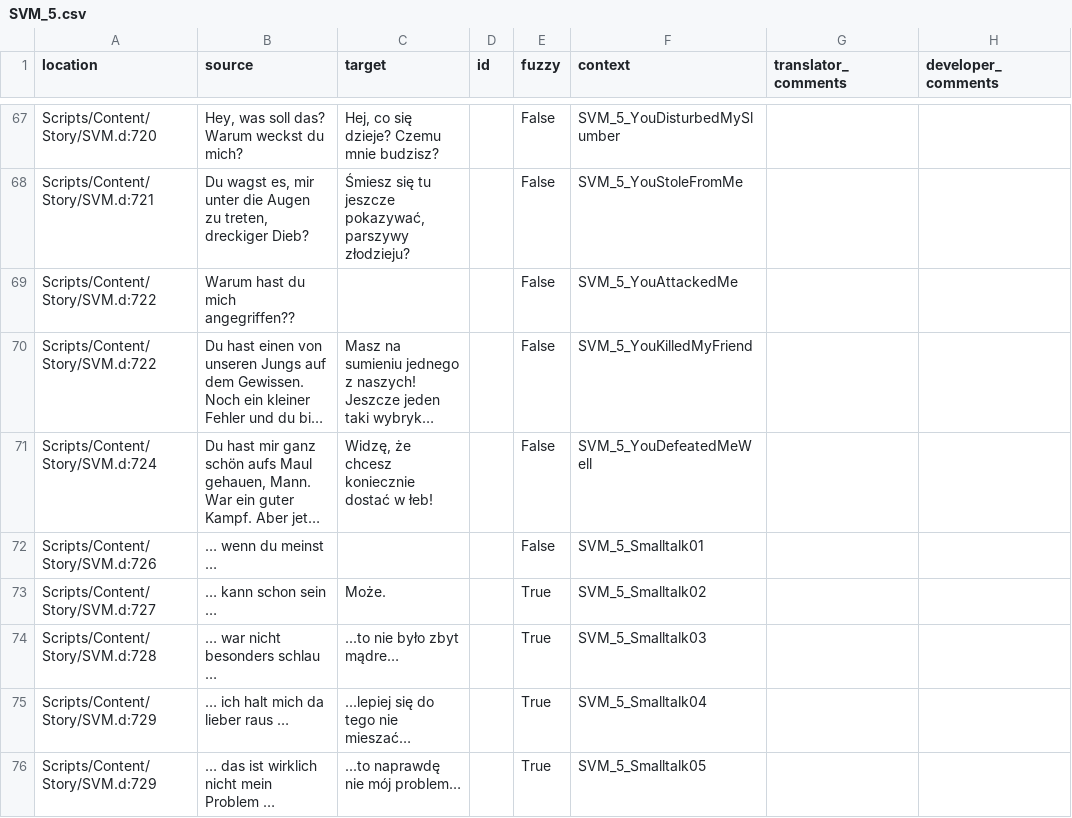
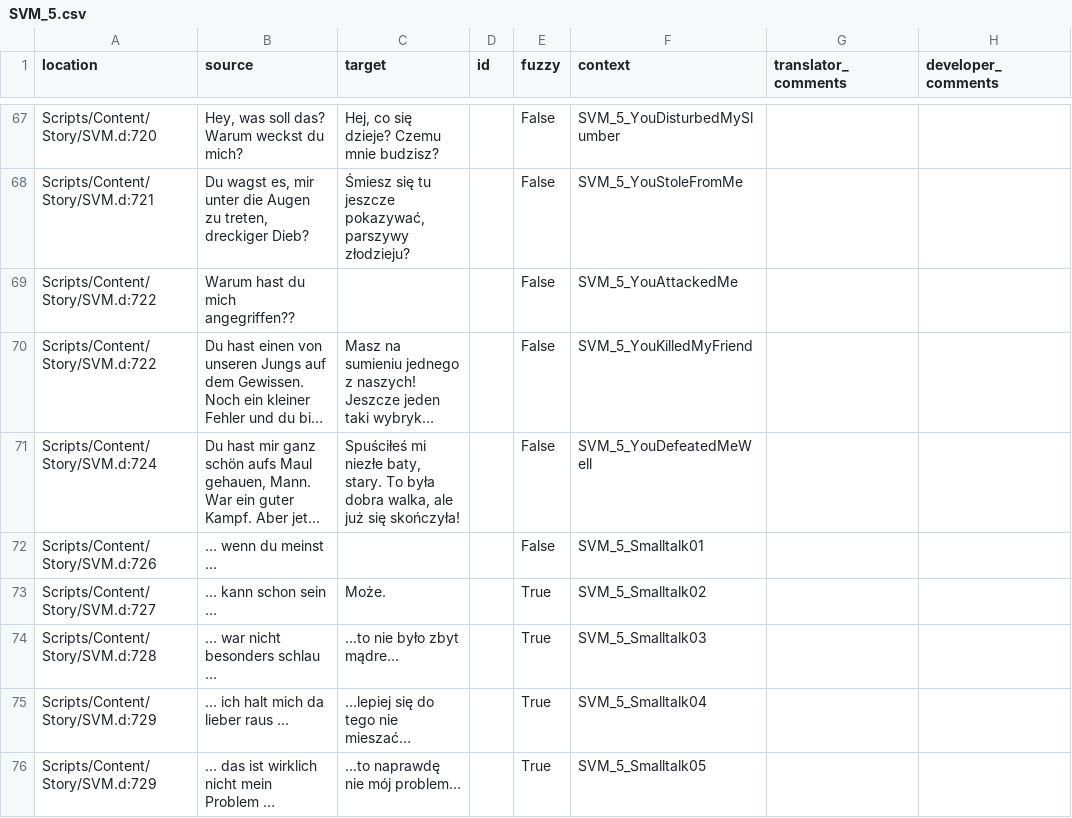
Before and after one commit to auronen/Gothic-Sequel-localization, a CSV file: .translations/pl/SVM_5.csv, drawn as a sheet; only a part is shown, gaps mark what is left out; long unchanged cells end in …; the diff names each change by its address in the sheet, - before the commit and + after, or states it on an @@ line.

Commit message:
Translated using Weblate (Polish)
Currently translated at 66.6% (70 of 105 strings)

Translation: Gothic Sequel/SVM_5
Translate-URL: http://weblate.cokoliv.eu/projects/gothic-sequel/svm_5/pl/

```diff
--- a/.translations/pl/SVM_5.csv
+++ b/.translations/pl/SVM_5.csv
-C71 (target): Widzę, że chcesz koniecznie dostać w łeb!
+C71 (target): Spuściłeś mi niezłe baty, stary. To była dobra walka, ale już się skończyła!
```
